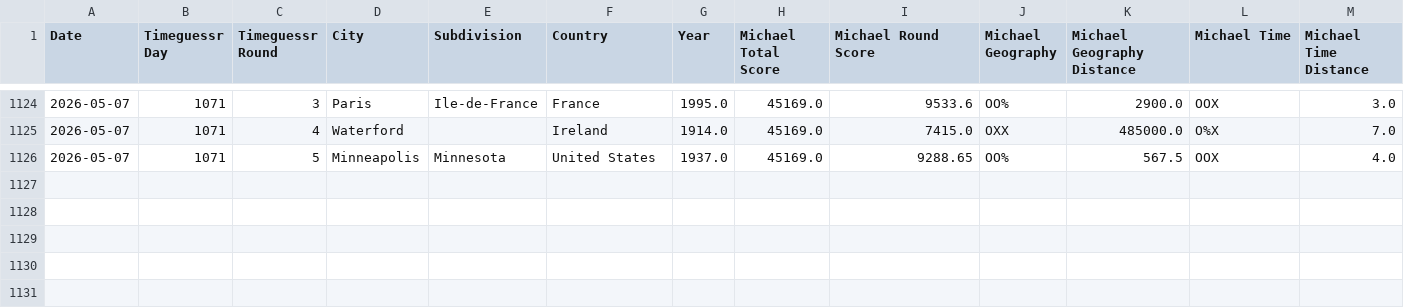
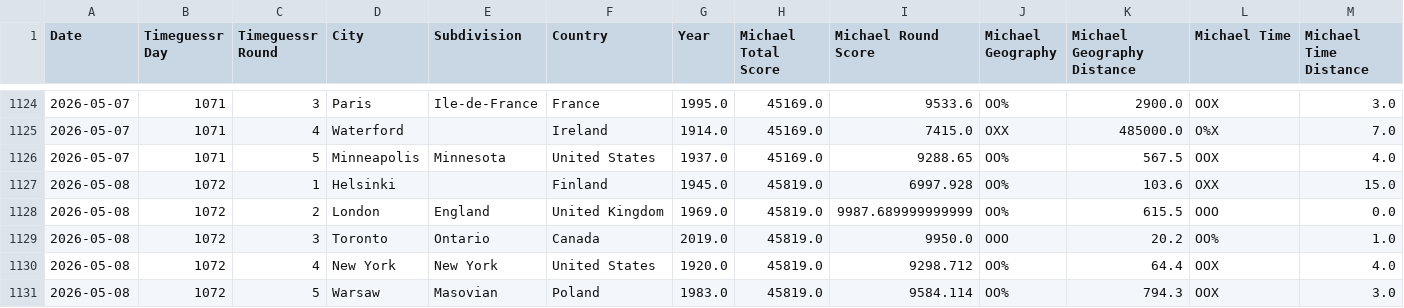
Before and after one commit to sjlarimer/TimeGuessr, a CSV file: Data/Timeguessr_Stats.csv, drawn as a sheet; only a part is shown, gaps mark what is left out; rows hold the shown columns only; the diff names each change by its address in the sheet, - before the commit and + after, or states it on an @@ line.

Commit message:
data update

```diff
--- a/Data/Timeguessr_Stats.csv
+++ b/Data/Timeguessr_Stats.csv
+row 1127: 2026-05-08 | 1072 | 1 | Helsinki |  | Finland | 1945.0 | 45819.0 | 6997.928 | OO% | 103.6 | OXX | 15.0
+row 1128: 2026-05-08 | 1072 | 2 | London | England | United Kingdom | 1969.0 | 45819.0 | 9987.689999999999 | OO% | 615.5 | OOO | 0.0
+row 1129: 2026-05-08 | 1072 | 3 | Toronto | Ontario | Canada | 2019.0 | 45819.0 | 9950.0 | OOO | 20.2 | OO% | 1.0
+row 1130: 2026-05-08 | 1072 | 4 | New York | New York | United States | 1920.0 | 45819.0 | 9298.712 | OO% | 64.4 | OOX | 4.0
+row 1131: 2026-05-08 | 1072 | 5 | Warsaw | Masovian | Poland | 1983.0 | 45819.0 | 9584.114 | OO% | 794.3 | OOX | 3.0
```
Also changed, not shown: Data/Timeguessr_Actuals_Parsed.csv, Data/Timeguessr_Michael_Parsed.csv, 4 other files.
